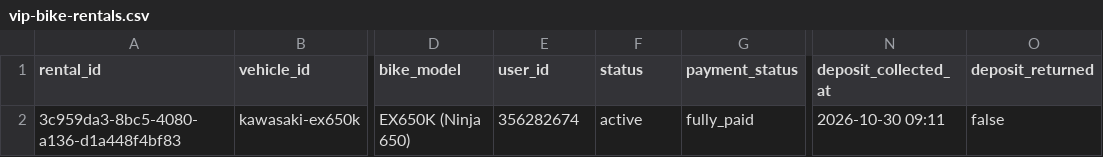
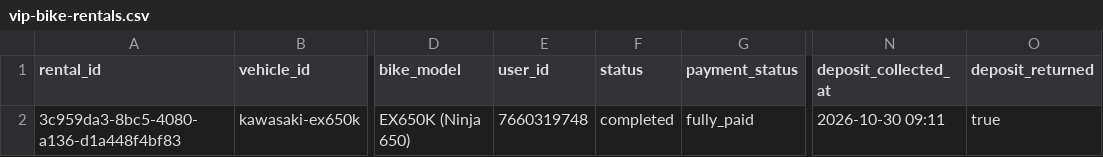
Before and after one commit to salavey13/carTest, a CSV file: public/docs/autoreply/vip-bike-rentals.csv, drawn as a sheet; only a part is shown, gaps mark what is left out; the diff names each change by its address in the sheet, - before the commit and + after, or states it on an @@ line.

Commit message:
chore(rentals): regenerate active rentals CSV from Supabase

```diff
--- a/public/docs/autoreply/vip-bike-rentals.csv
+++ b/public/docs/autoreply/vip-bike-rentals.csv
-E2 (user_id): 356282674
+E2 (user_id): 7660319748
-F2 (status): active
+F2 (status): completed
-O2 (deposit_returned): false
+O2 (deposit_returned): true
```
